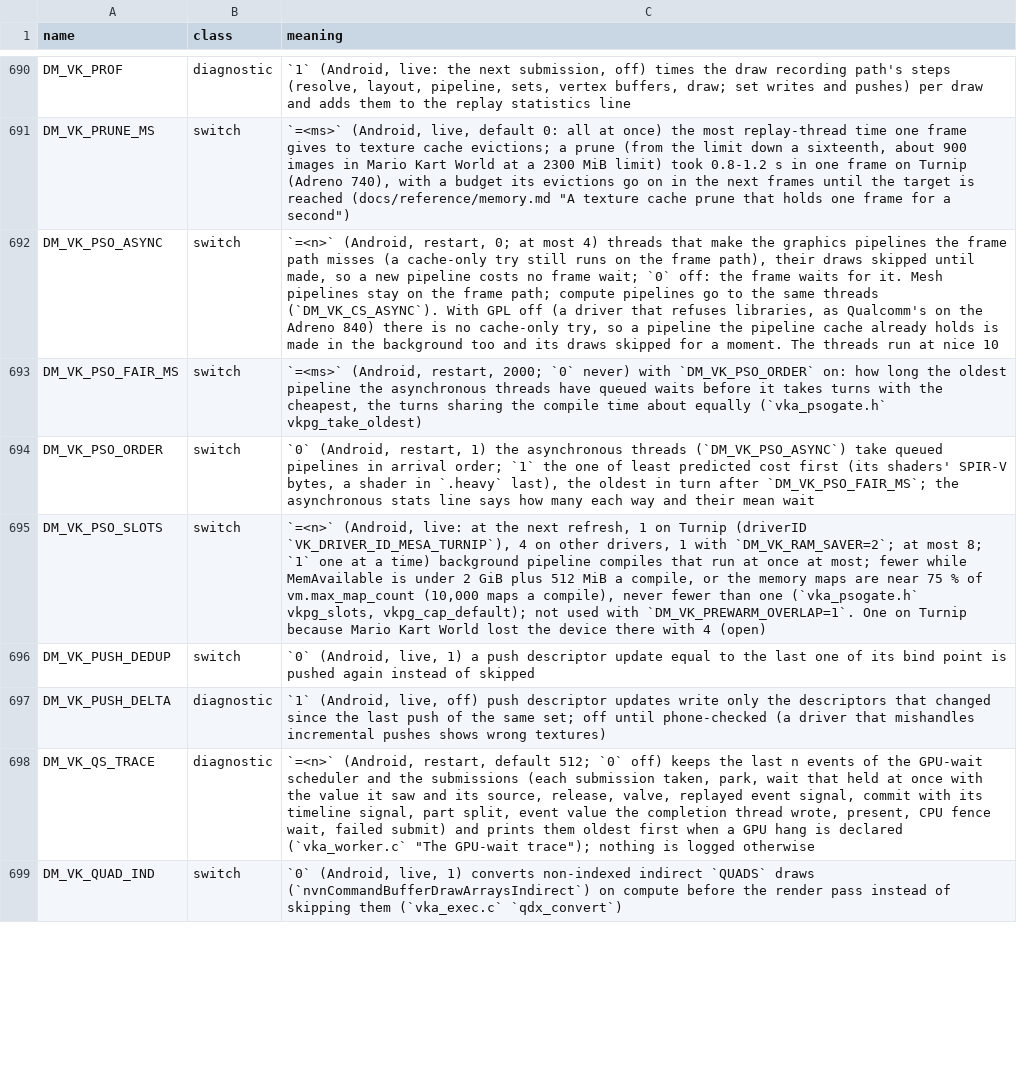
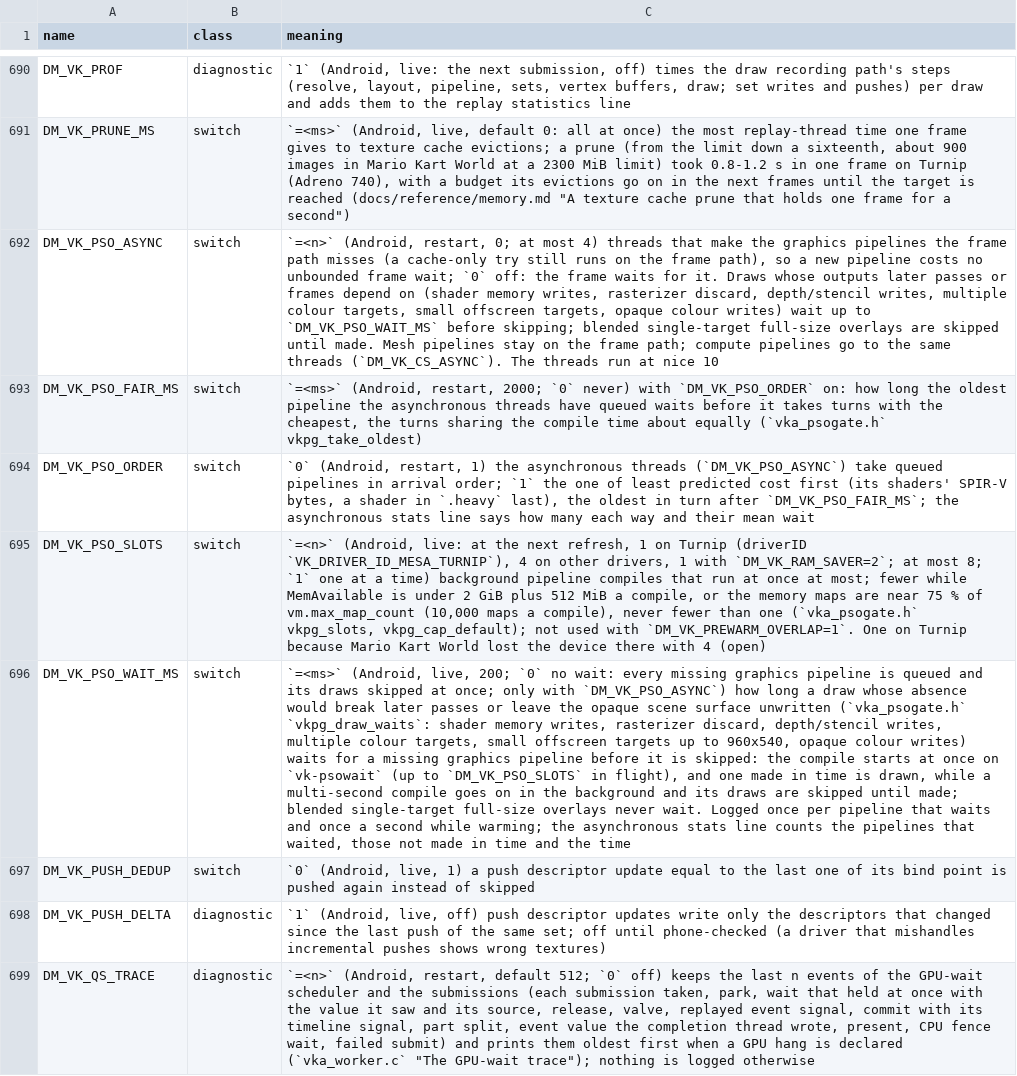
Before and after one commit to hridss/BananaNative, a TSV file: docs/env_switches.tsv, drawn as a sheet; only a part is shown, gaps mark what is left out; the shorter side is filled out with more unchanged rows; the diff names each change by its address in the sheet, - before the commit and + after, or states it on an @@ line.

```diff
--- a/docs/env_switches.tsv
+++ b/docs/env_switches.tsv
-C692 (meaning): …frame path), their draws skipped until made, so a new pipeline costs no frame wait; `0` off: the frame waits for it. Mesh pipelines stay on the frame path; compute pipelines go to the same threads (`DM_VK_CS_ASYNC`). With GPL off (a driver that refuses libraries, as Qualcomm's on the Adreno 840) there is no cache-only try, so a pipeline the pipeline cache already holds is made in the background too and its draws skipped for a moment. The threads…
+C692 (meaning): …frame path), so a new pipeline costs no unbounded frame wait; `0` off: the frame waits for it. Draws whose outputs later passes or frames depend on (shader memory writes, rasterizer discard, depth/stencil writes, multiple colour targets, small offscreen targets, opaque colour writes) wait up to `DM_VK_PSO_WAIT_MS` before skipping; blended single-target full-size overlays are skipped until made. Mesh pipelines stay on the frame path; compute pipelines go to the same threads (`DM_VK_CS_ASYNC`). The threads…
+row 696: DM_VK_PSO_WAIT_MS | switch | `=<ms>` (Android, live, 200; `0` no wait: every missing graphics pipeline is queued and its draws skipped at once; only with `DM_VK_PSO_ASYNC`) how long a draw whose absence would break later passes or leave the opaque scene surface unwritten (`vka_psogate.h` `vkpg_draw_waits`: shader memory writes, rasterizer discard, depth/stencil writes, multiple colour targets, small offscreen targets up to 960x540, opaque colour writes) waits for a missing graphics pipeline before it is skipped: the compile starts at once on `vk-psowait` (up to `DM_VK_PSO_SLOTS` in flight), and one made in time is drawn, while a multi-second compile goes on in the background and its draws are skipped until made; blended single-target full-size overlays never wait. Logged once per pipeline that waits and once a second while warming; the asynchronous stats line counts the pipelines that waited, those not made in time and the time
```
Also changed, not shown: docs/advanced_settings.tsv, 9 other files.
